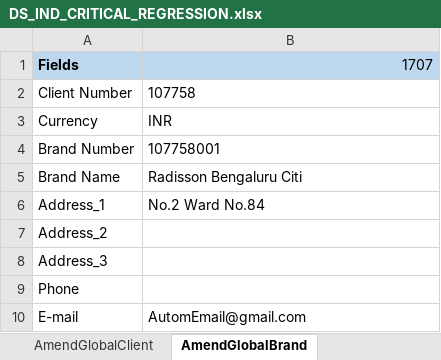
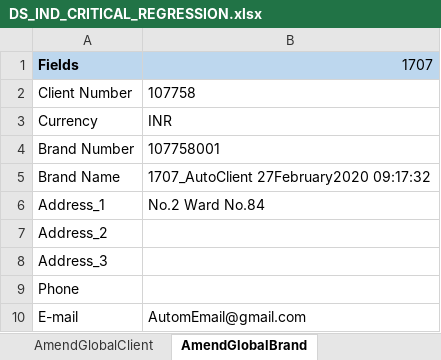
Before and after one commit to Thiyagarajan2022/GlobalTestSuiteAutomation1, an Excel workbook: WppRegpack/TestResource/Critical_Regression/DS_IND_CRITICAL_REGRESSION.xlsx, sheet AmendGlobalBrand, drawn as a sheet; values as stored, in another font and other column widths than the file's, no borders; the diff names each change by its address in the sheet, - before the commit and + after, or states it on an @@ line.

Commit message:
changed client number in ds

```diff
--- a/WppRegpack/TestResource/Critical_Regression/DS_IND_CRITICAL_REGRESSION.xlsx (sheet AmendGlobalBrand)
+++ b/WppRegpack/TestResource/Critical_Regression/DS_IND_CRITICAL_REGRESSION.xlsx (sheet AmendGlobalBrand)
-B5: Radisson Bengaluru Citi
+B5: 1707_AutoClient 27February2020 09:17:32
```
